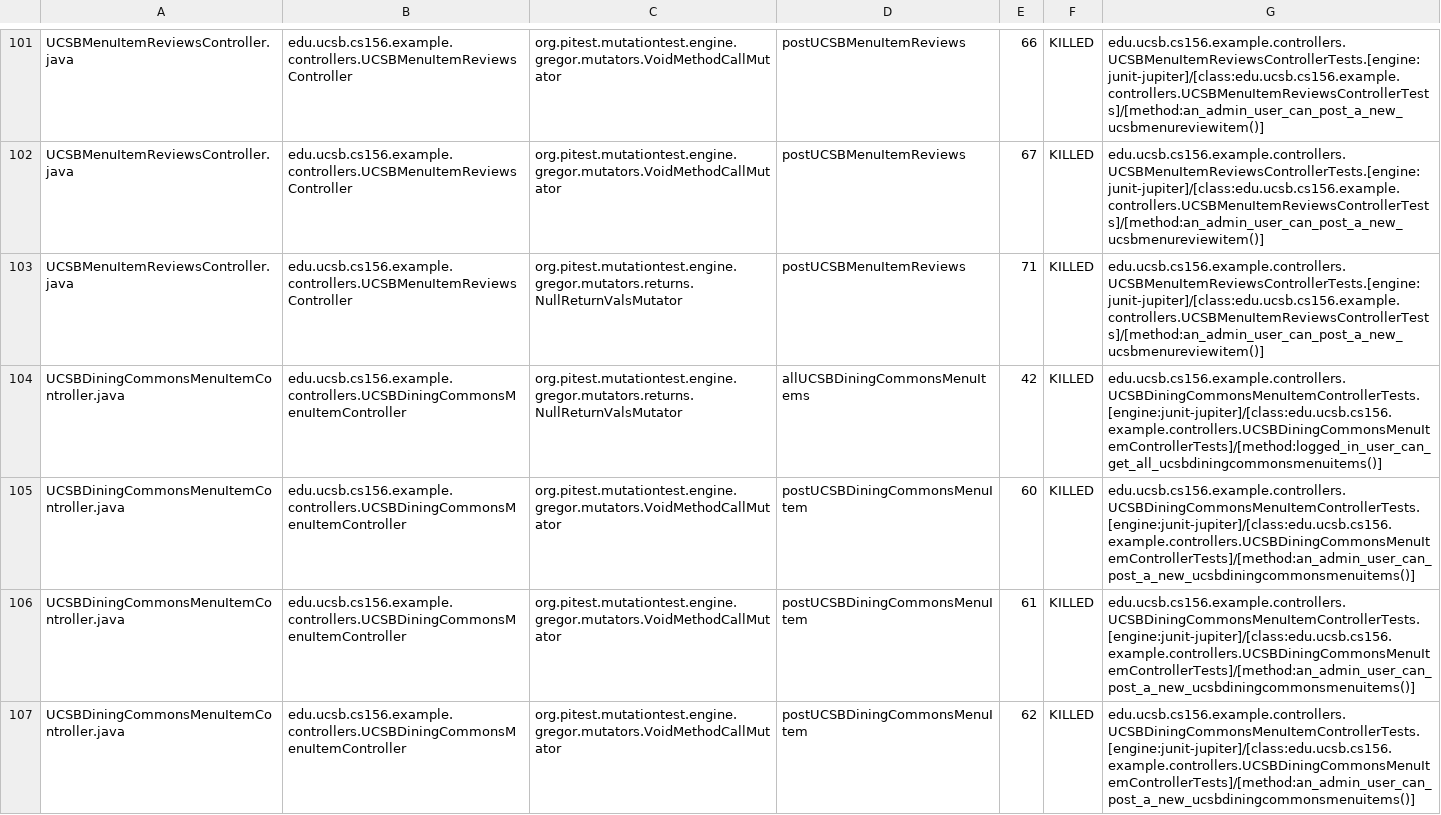
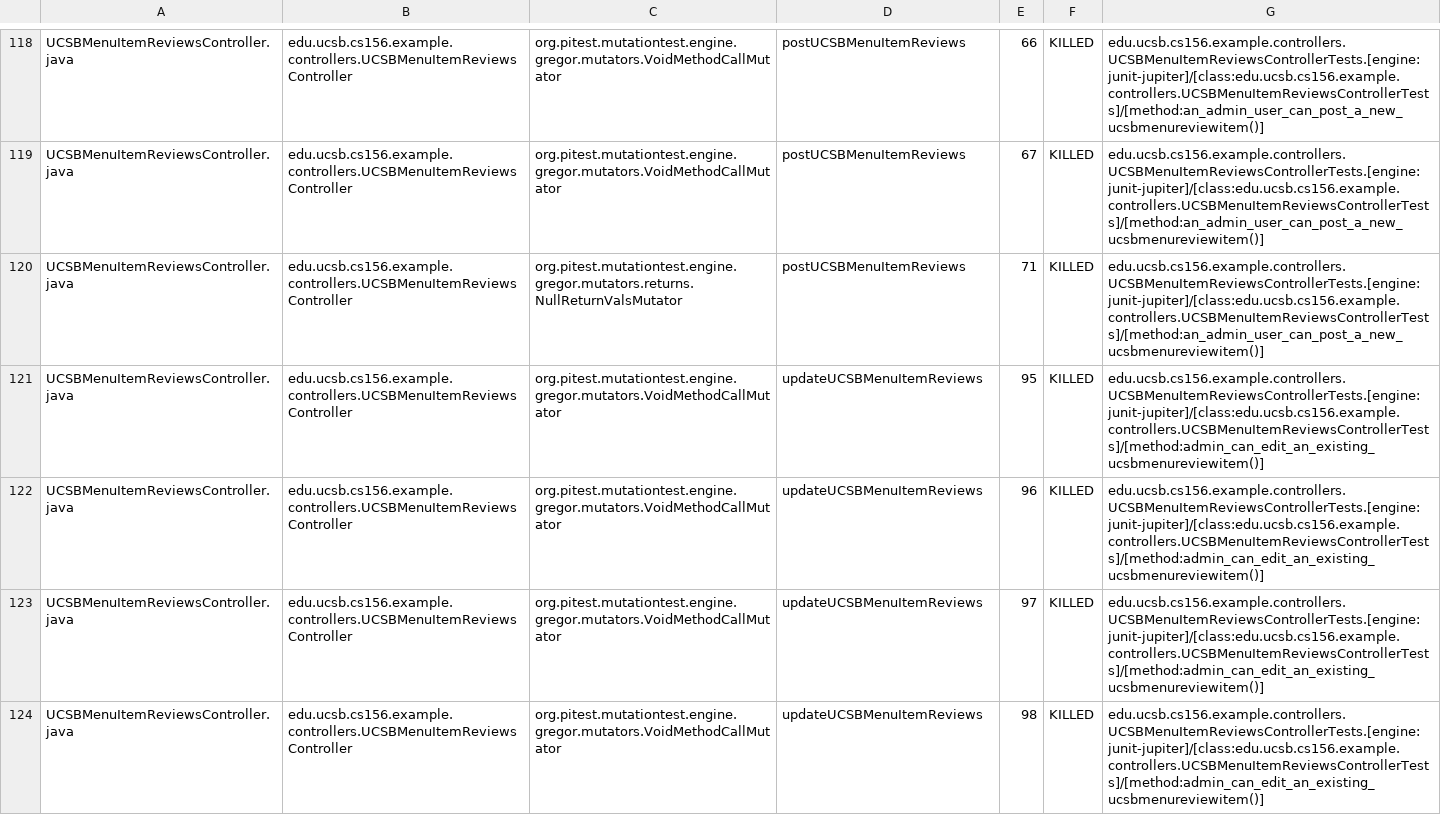
Before and after one commit to ucsb-cs156-f23/team02-f23-7pm-3, a CSV file: pitest/mutations.csv, drawn as a sheet; only a part is shown, gaps mark what is left out; the diff covers the shown part only.

Commit message:
Deploying to gh-pages from @ ucsb-cs156-f23/team02-f23-7pm-3@f50a0fbb4dc6adf01c32a568e10de6b084549f9e 🚀

```diff
--- a/pitest/mutations.csv
+++ b/pitest/mutations.csv
@@ -103,5 +120,5 @@ UCSBMenuItemReviewsController.java,edu.ucsb.cs156.example.controllers.UCSBMenuIt
 UCSBMenuItemReviewsController.java,edu.ucsb.cs156.example.controllers.UCSBMenuItemReviewsController,org.pitest.mutationtest.engine.gregor.mutators.returns.NullReturnValsMutator,postUCSBMenuItemReviews,71,KILLED,edu.ucsb.cs156.example.controllers.UCSBMenuItemReviewsControllerTests.[engine:junit-jupiter]/[class:edu.ucsb.cs156.example.controllers.UCSBMenuItemReviewsControllerTests]/[method:an_admin_user_can_post_a_new_ucsbmenureviewitem()]
-UCSBDiningCommonsMenuItemController.java,edu.ucsb.cs156.example.controllers.UCSBDiningCommonsMenuItemController,org.pitest.mutationtest.engine.gregor.mutators.returns.NullReturnValsMutator,allUCSBDiningCommonsMenuItems,42,KILLED,edu.ucsb.cs156.example.controllers.UCSBDiningCommonsMenuItemControllerTests.[engine:junit-jupiter]/[class:edu.ucsb.cs156.example.controllers.UCSBDiningCommonsMenuItemControllerTests]/[method:logged_in_user_can_get_all_ucsbdiningcommonsmenuitems()]
-UCSBDiningCommonsMenuItemController.java,edu.ucsb.cs156.example.controllers.UCSBDiningCommonsMenuItemController,org.pitest.mutationtest.engine.gregor.mutators.VoidMethodCallMutator,postUCSBDiningCommonsMenuItem,60,KILLED,edu.ucsb.cs156.example.controllers.UCSBDiningCommonsMenuItemControllerTests.[engine:junit-jupiter]/[class:edu.ucsb.cs156.example.controllers.UCSBDiningCommonsMenuItemControllerTests]/[method:an_admin_user_can_post_a_new_ucsbdiningcommonsmenuitems()]
-UCSBDiningCommonsMenuItemController.java,edu.ucsb.cs156.example.controllers.UCSBDiningCommonsMenuItemController,org.pitest.mutationtest.engine.gregor.mutators.VoidMethodCallMutator,postUCSBDiningCommonsMenuItem,61,KILLED,edu.ucsb.cs156.example.controllers.UCSBDiningCommonsMenuItemControllerTests.[engine:junit-jupiter]/[class:edu.ucsb.cs156.example.controllers.UCSBDiningCommonsMenuItemControllerTests]/[method:an_admin_user_can_post_a_new_ucsbdiningcommonsmenuitems()]
-UCSBDiningCommonsMenuItemController.java,edu.ucsb.cs156.example.controllers.UCSBDiningCommonsMenuItemController,org.pitest.mutationtest.engine.gregor.mutators.VoidMethodCallMutator,postUCSBDiningCommonsMenuItem,62,KILLED,edu.ucsb.cs156.example.controllers.UCSBDiningCommonsMenuItemControllerTests.[engine:junit-jupiter]/[class:edu.ucsb.cs156.example.controllers.UCSBDiningCommonsMenuItemControllerTests]/[method:an_admin_user_can_post_a_new_ucsbdiningcommonsmenuitems()]
+UCSBMenuItemReviewsController.java,edu.ucsb.cs156.example.controllers.UCSBMenuItemReviewsController,org.pitest.mutationtest.engine.gregor.mutators.VoidMethodCallMutator,updateUCSBMenuItemReviews,95,KILLED,edu.ucsb.cs156.example.controllers.UCSBMenuItemReviewsControllerTests.[engine:junit-jupiter]/[class:edu.ucsb.cs156.example.controllers.UCSBMenuItemReviewsControllerTests]/[method:admin_can_edit_an_existing_ucsbmenureviewitem()]
+UCSBMenuItemReviewsController.java,edu.ucsb.cs156.example.controllers.UCSBMenuItemReviewsController,org.pitest.mutationtest.engine.gregor.mutators.VoidMethodCallMutator,updateUCSBMenuItemReviews,96,KILLED,edu.ucsb.cs156.example.controllers.UCSBMenuItemReviewsControllerTests.[engine:junit-jupiter]/[class:edu.ucsb.cs156.example.controllers.UCSBMenuItemReviewsControllerTests]/[method:admin_can_edit_an_existing_ucsbmenureviewitem()]
+UCSBMenuItemReviewsController.java,edu.ucsb.cs156.example.controllers.UCSBMenuItemReviewsController,org.pitest.mutationtest.engine.gregor.mutators.VoidMethodCallMutator,updateUCSBMenuItemReviews,97,KILLED,edu.ucsb.cs156.example.controllers.UCSBMenuItemReviewsControllerTests.[engine:junit-jupiter]/[class:edu.ucsb.cs156.example.controllers.UCSBMenuItemReviewsControllerTests]/[method:admin_can_edit_an_existing_ucsbmenureviewitem()]
+UCSBMenuItemReviewsController.java,edu.ucsb.cs156.example.controllers.UCSBMenuItemReviewsController,org.pitest.mutationtest.engine.gregor.mutators.VoidMethodCallMutator,updateUCSBMenuItemReviews,98,KILLED,edu.ucsb.cs156.example.controllers.UCSBMenuItemReviewsControllerTests.[engine:junit-jupiter]/[class:edu.ucsb.cs156.example.controllers.UCSBMenuItemReviewsControllerTests]/[method:admin_can_edit_an_existing_ucsbmenureviewitem()]
```
Also changed, not shown: 9 added rows, 3 removed rows, 63 moved rows and 5 edited cells elsewhere in this file, 18 other files.
